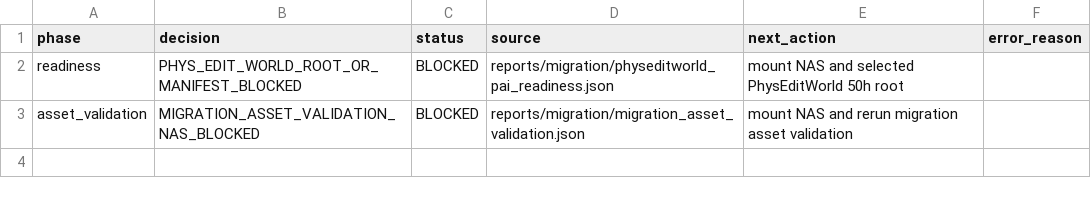
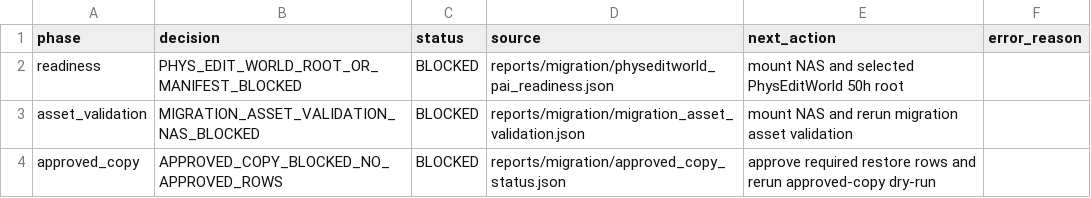
Before and after one commit to jh5117-debug/worldworld-phy, a CSV file: reports/physeditworld_50h/pipeline_gate/pipeline_gate_status.csv, drawn as a sheet; the diff names each change by its address in the sheet, - before the commit and + after, or states it on an @@ line.

Commit message:
Add approved-copy status to PhysEditWorld pipeline gate

```diff
--- a/reports/physeditworld_50h/pipeline_gate/pipeline_gate_status.csv
+++ b/reports/physeditworld_50h/pipeline_gate/pipeline_gate_status.csv
+row 4: approved_copy | APPROVED_COPY_BLOCKED_NO_APPROVED_ROWS | BLOCKED | reports/migration/approved_copy_status.json | approve required restore rows and rerun approved-copy dry-run
```
Also changed, not shown: 7 other files.
